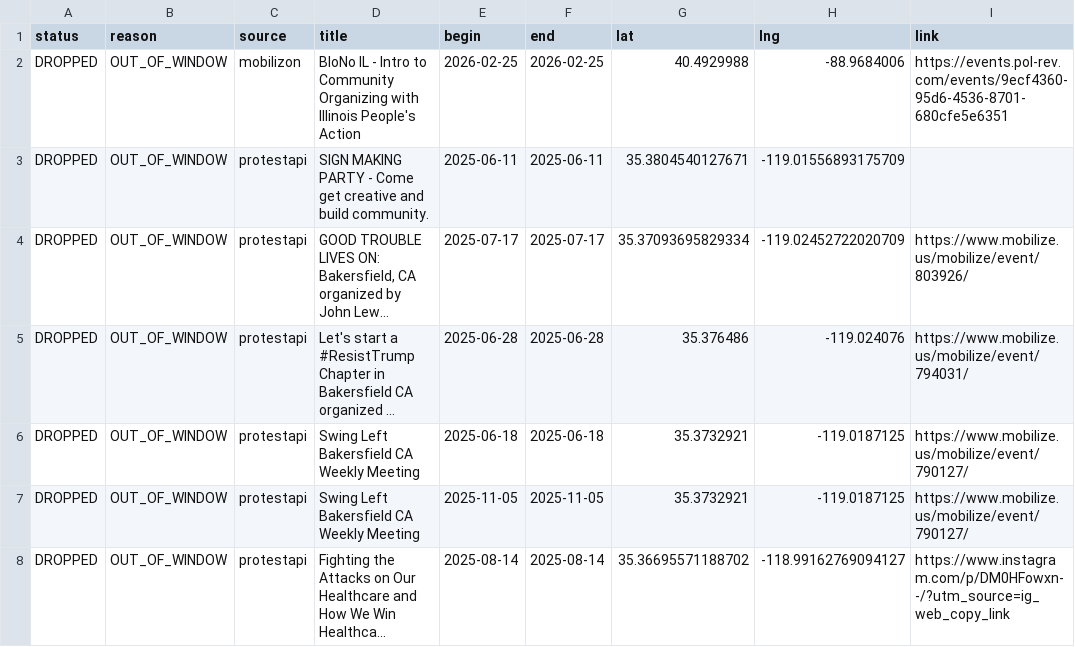
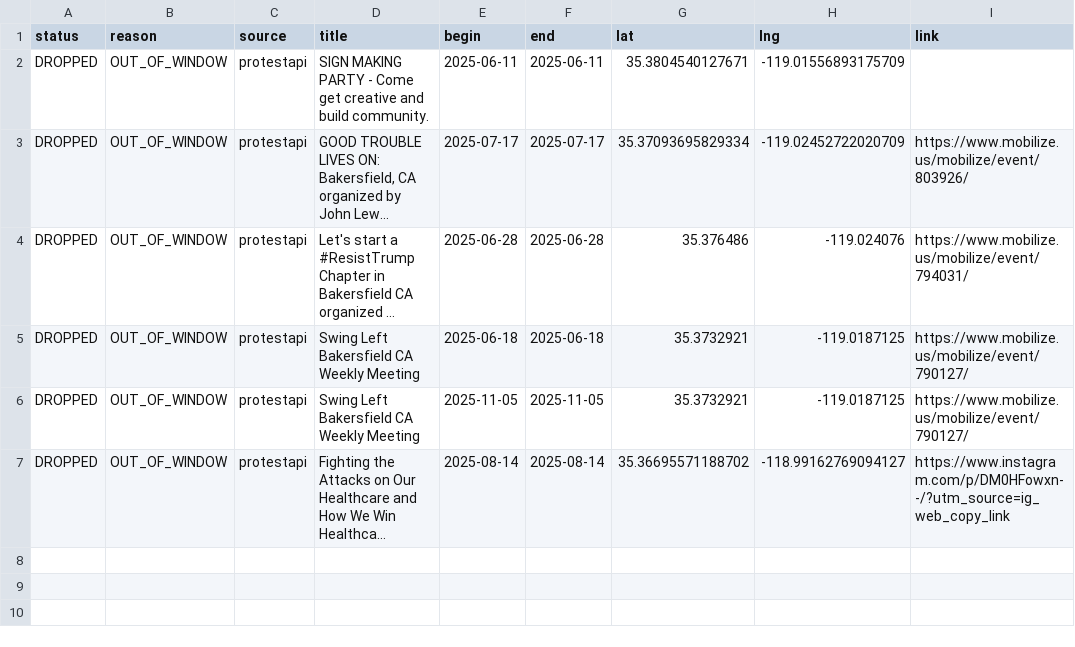
Before and after one commit to ConcernedCitizen2025/Project2025-Assistant, a CSV file: assets/data/discard_rows.csv, drawn as a sheet; long unchanged cells end in …; the diff names each change by its address in the sheet, - before the commit and + after, or states it on an @@ line.

```diff
--- a/assets/data/discard_rows.csv
+++ b/assets/data/discard_rows.csv
-row 2: DROPPED | OUT_OF_WINDOW | mobilizon | BloNo IL - Intro to Community Organizing with Illinois People's Action | 2026-02-25 | 2026-02-25 | 40.4929988 | -88.9684006 | https://events.pol-rev.com/events/9ecf4360-95d6-4536-8701-680cfe5e6351
```
Also changed, not shown: 13 other files.
